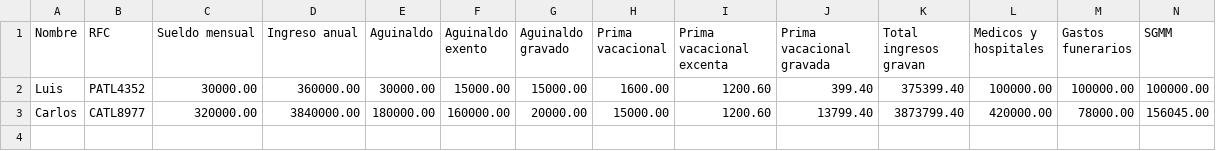
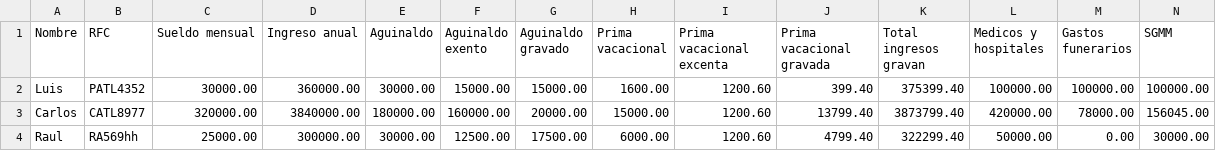
Before and after one commit to LuisPalominoTrevilla/POO-MidTermProject, a CSV file: CalculoISR/empleados.csv, drawn as a sheet; only a part is shown; rows hold the shown columns only; the diff names each change by its address in the sheet, - before the commit and + after, or states it on an @@ line.

```diff
--- a/CalculoISR/empleados.csv
+++ b/CalculoISR/empleados.csv
+row 4: Raul | RA569hh | 25000.00 | 300000.00 | 30000.00 | 12500.00 | 17500.00 | 6000.00 | 1200.60 | 4799.40 | 322299.40 | 50000.00 | 0.00 | 30000.00
```
Also changed, not shown: CalculoISR/empresa.csv, 2 other files.
